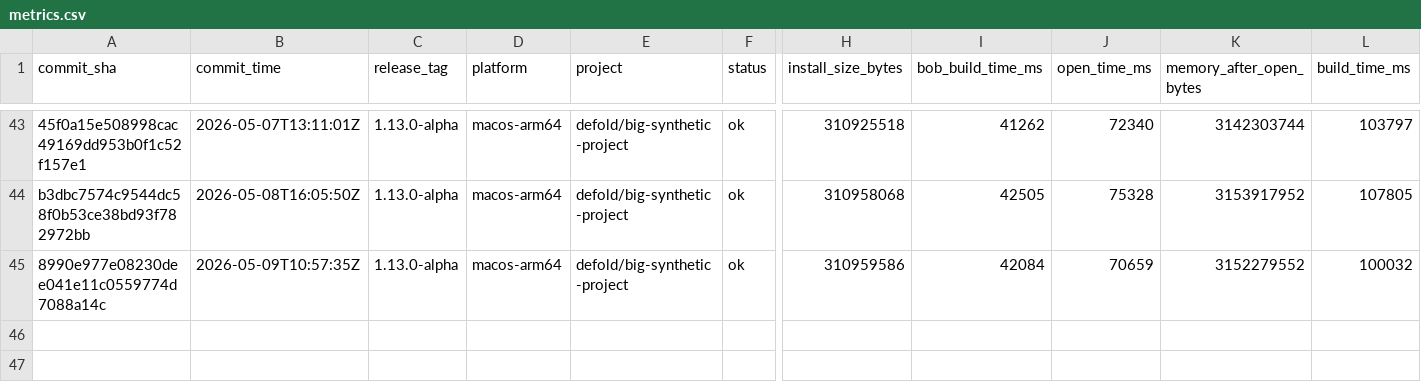
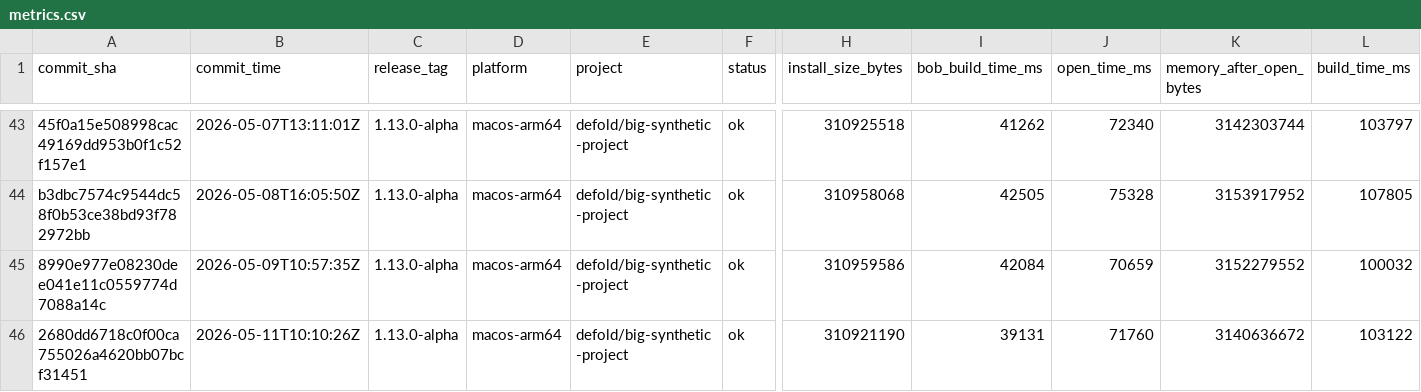
Before and after one commit to defold/tool-metrics, a CSV file: data/metrics.csv, drawn as a sheet; only a part is shown, gaps mark what is left out; rows hold the shown columns only; the diff names each change by its address in the sheet, - before the commit and + after, or states it on an @@ line.

```diff
--- a/data/metrics.csv
+++ b/data/metrics.csv
+row 46: 2680dd6718c0f00ca755026a4620bb07bcf31451 | 2026-05-11T10:10:26Z | 1.13.0-alpha | macos-arm64 | defold/big-synthetic-project | ok | 310921190 | 39131 | 71760 | 3140636672 | 103122
```
Also changed, not shown: 7 other files.
